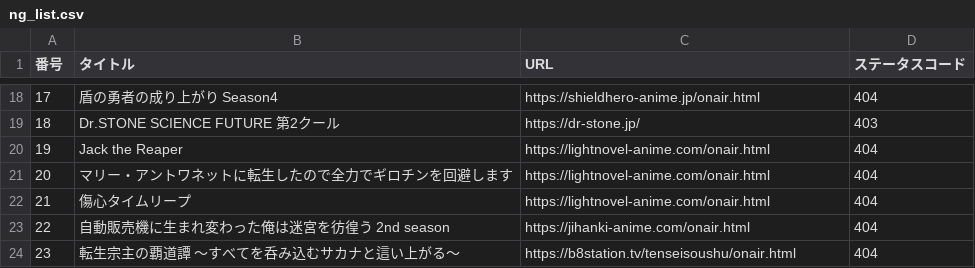
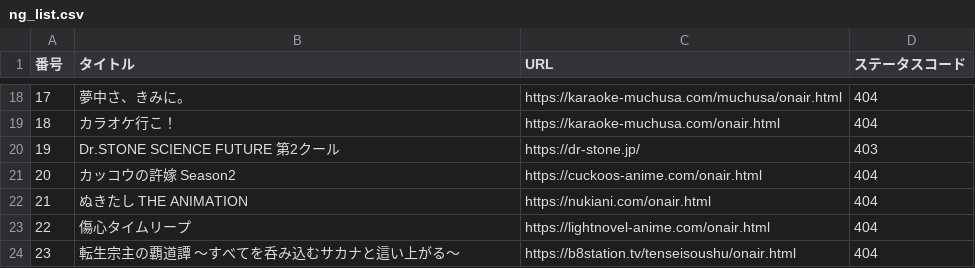
Before and after one commit to hiromuaraki/AniTime_app, a CSV file: data/ng_list.csv, drawn as a sheet; only a part is shown, gaps mark what is left out; the diff covers the shown part only.

```diff
--- a/data/ng_list.csv
+++ b/data/ng_list.csv
@@ -18,7 +18,7 @@
-17,盾の勇者の成り上がり Season4,https://shieldhero-anime.jp/onair.html,404
-18,Dr.STONE SCIENCE FUTURE 第2クール,https://dr-stone.jp/,403
-19,Jack the Reaper,https://lightnovel-anime.com/onair.html,404
-20,マリー・アントワネットに転生したので全力でギロチンを回避します,https://lightnovel-anime.com/onair.html,404
-21,傷心タイムリープ,https://lightnovel-anime.com/onair.html,404
-22,自動販売機に生まれ変わった俺は迷宮を彷徨う 2nd season,https://jihanki-anime.com/onair.html,404
+17,夢中さ、きみに。,https://karaoke-muchusa.com/muchusa/onair.html,404
+18,カラオケ行こ！,https://karaoke-muchusa.com/onair.html,404
+19,Dr.STONE SCIENCE FUTURE 第2クール,https://dr-stone.jp/,403
+20,カッコウの許嫁 Season2,https://cuckoos-anime.com/onair.html,404
+21,ぬきたし THE ANIMATION,https://nukiani.com/onair.html,404
+22,傷心タイムリープ,https://lightnovel-anime.com/onair.html,404
 23,転生宗主の覇道譚 ～すべてを呑み込むサカナと這い上がる～,https://b8station.tv/tenseisoushu/onair.html,404
```
Also changed, not shown: 32 edited cells elsewhere in this file, 13 other files.
